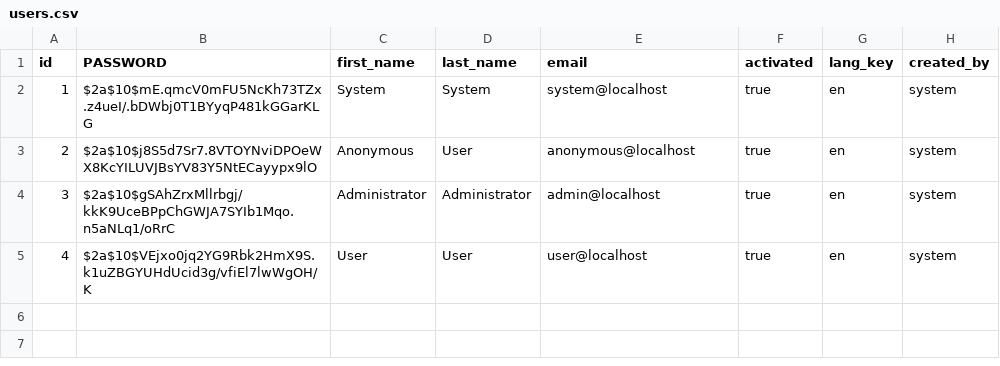
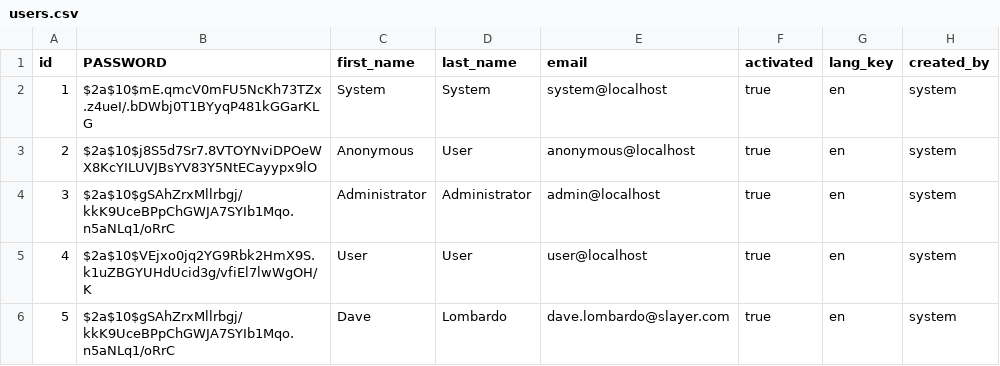
Before and after one commit to derekreynolds/onleave, a CSV file: src/main/resources/config/liquibase/users.csv, drawn as a sheet; the diff names each change by its address in the sheet, - before the commit and + after, or states it on an @@ line.

Commit message:
Add manager functionality to user.

```diff
--- a/src/main/resources/config/liquibase/users.csv
+++ b/src/main/resources/config/liquibase/users.csv
+row 6: 5 | $2a$10$gSAhZrxMllrbgj/kkK9UceBPpChGWJA7SYIb1Mqo.n5aNLq1/oRrC | Dave | Lombardo | dave.lombardo@slayer.com | true | en | system
```
Also changed, not shown: 57 other files.
